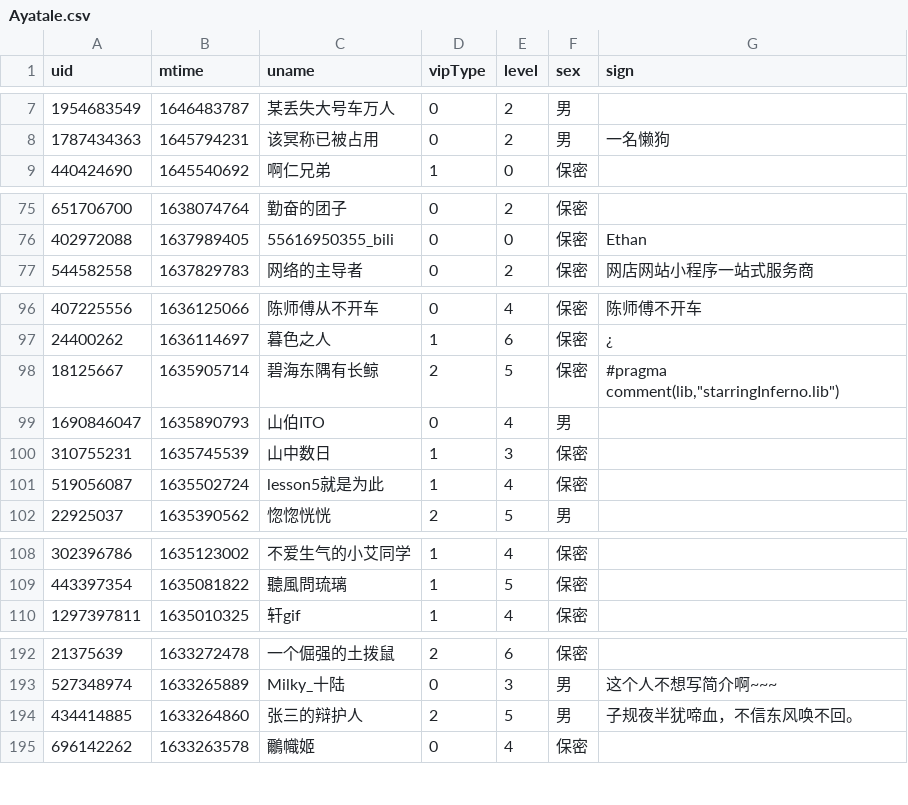
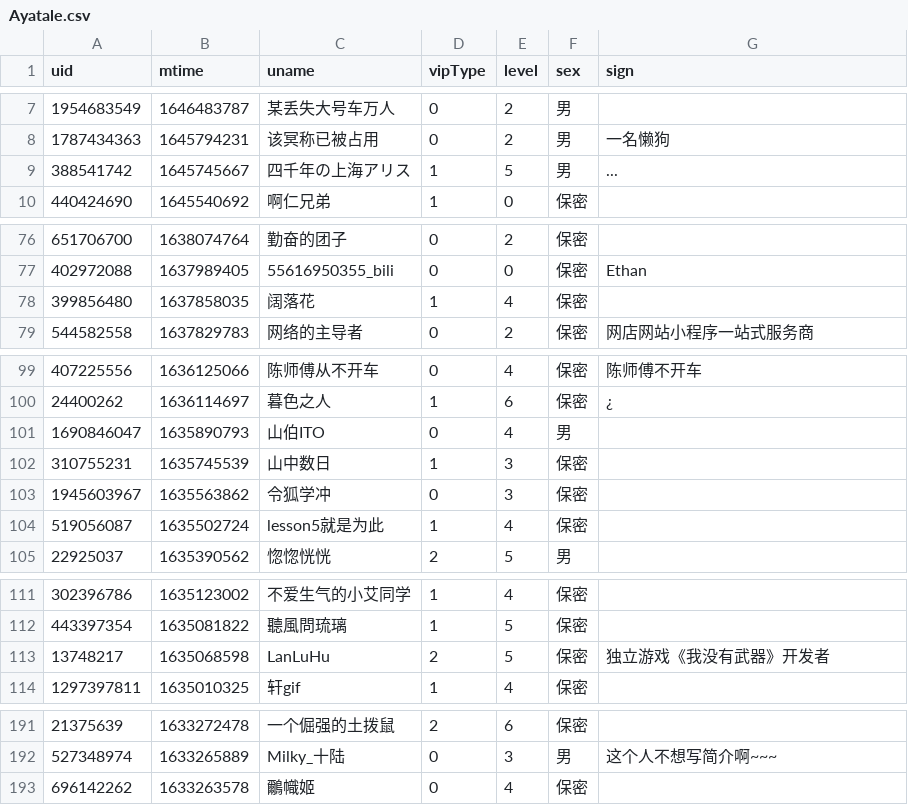
Before and after one commit to Brx86/web, a CSV file: 25773550/Ayatale.csv, drawn as a sheet; only a part is shown, gaps mark what is left out; the diff covers the shown part only.

```diff
--- a/25773550/Ayatale.csv
+++ b/25773550/Ayatale.csv
@@ -8,2 +8,3 @@ uid,mtime,uname,vipType,level,sex,sign
 1787434363,1645794231,该冥称已被占用,0,2,男,一名懒狗
+388541742,1645745667,四千年の上海アリス,1,5,男,...
 440424690,1645540692,啊仁兄弟,1,0,保密,
@@ -76,2 +77,3 @@ uid,mtime,uname,vipType,level,sex,sign
 402972088,1637989405,55616950355_bili,0,0,保密,Ethan
+399856480,1637858035,阔落花,1,4,保密,
 544582558,1637829783,网络的主导者,0,2,保密,网店网站小程序一站式服务商
@@ -97,5 +100,5 @@ uid,mtime,uname,vipType,level,sex,sign
 24400262,1636114697,暮色之人,1,6,保密,¿
-18125667,1635905714,碧海东隅有长鲸,2,5,保密,"#pragma comment(lib,""starringInferno.lib"")"
 1690846047,1635890793,山伯ITO,0,4,男,
 310755231,1635745539,山中数日,1,3,保密,
+1945603967,1635563862,令狐学冲,0,3,保密,
 519056087,1635502724,lesson5就是为此,1,4,保密,
@@ -109,2 +112,3 @@ uid,mtime,uname,vipType,level,sex,sign
 443397354,1635081822,聽風問琉璃,1,5,保密,
+13748217,1635068598,LanLuHu,2,5,保密,独立游戏《我没有武器》开发者
 1297397811,1635010325,轩gif,1,4,保密,
@@ -193,3 +192,2 @@ uid,mtime,uname,vipType,level,sex,sign
 527348974,1633265889,Milky_十陆,0,3,男,这个人不想写简介啊~~~
-434414885,1633264860,张三的辩护人,2,5,男,子规夜半犹啼血，不信东风唤不回。
 696142262,1633263578,鸍幟姬,0,4,保密,
```
Also changed, not shown: 6 added rows, 8 removed rows and 1 edited cell elsewhere in this file, 172809260/晨露ZLQ.csv, 439916362/朝色泛起之际_.csv, 3 other files.
